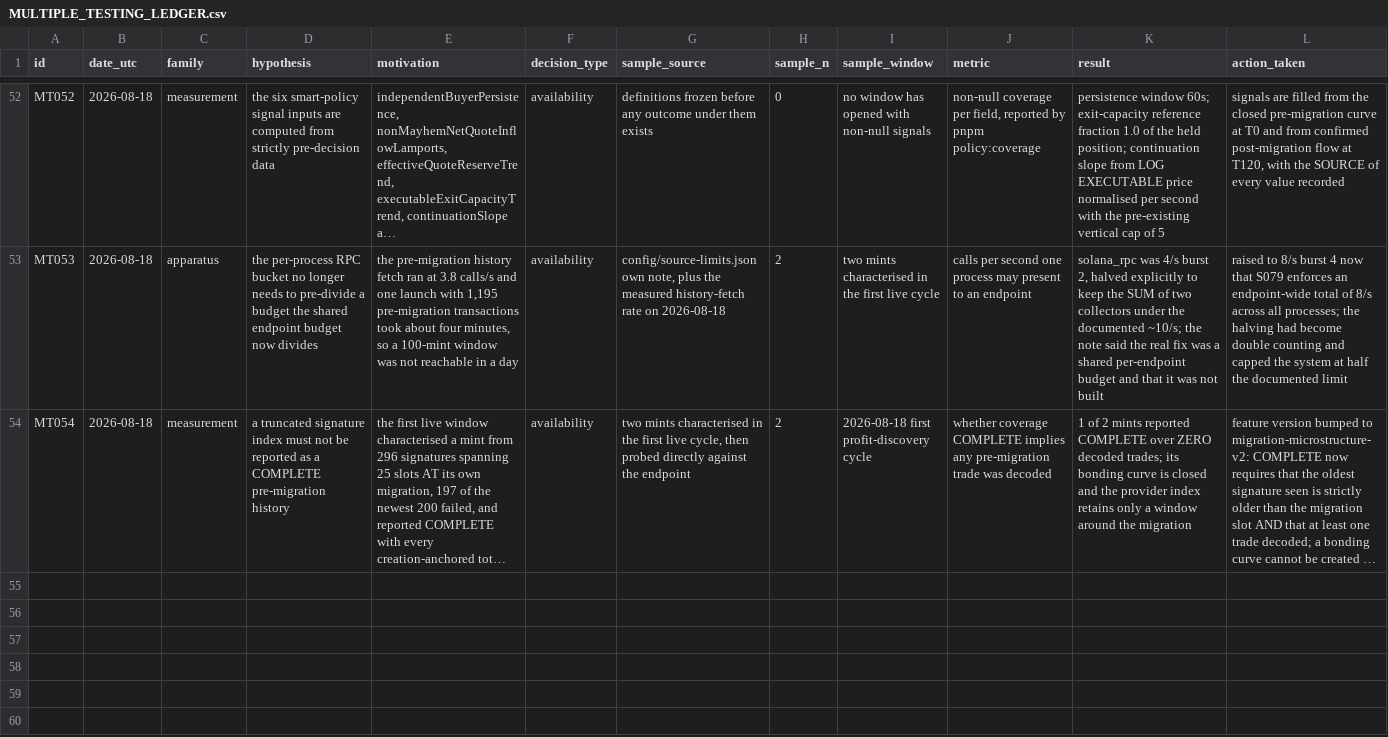
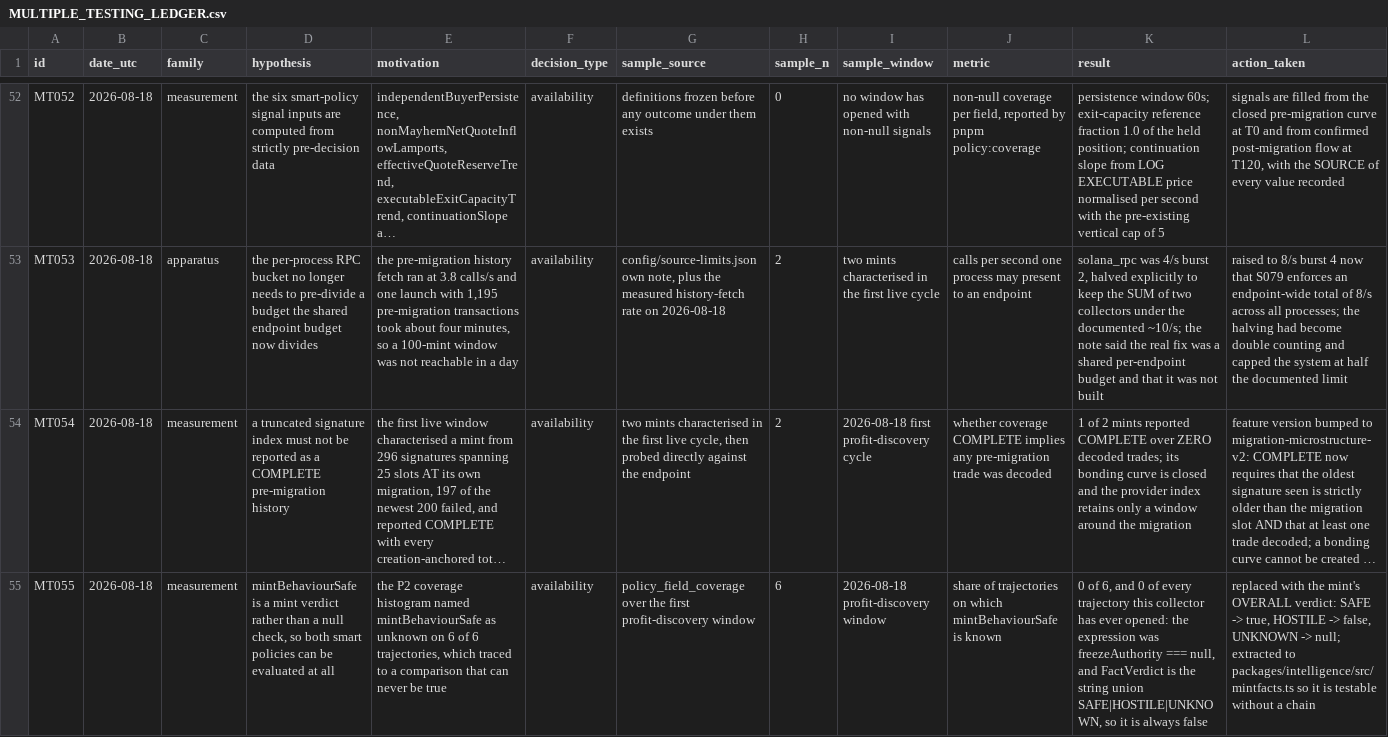
Before and after one commit to TateLyman/epitaxy, a CSV file: docs/MULTIPLE_TESTING_LEDGER.csv, drawn as a sheet; only a part is shown, gaps mark what is left out; long unchanged cells end in …; rows hold the shown columns only; the diff names each change by its address in the sheet, - before the commit and + after, or states it on an @@ line.

```diff
--- a/docs/MULTIPLE_TESTING_LEDGER.csv
+++ b/docs/MULTIPLE_TESTING_LEDGER.csv
+row 55: MT055 | 2026-08-18 | measurement | mintBehaviourSafe is a mint verdict rather than a null check, so both smart policies can be evaluated at all | the P2 coverage histogram named mintBehaviourSafe as unknown on 6 of 6 trajectories, which traced to a comparison that can never be true | availability | policy_field_coverage over the first profit-discovery window | 6 | 2026-08-18 profit-discovery window | share of trajectories on which mintBehaviourSafe is known | 0 of 6, and 0 of every trajectory this collector has ever opened: the expression was freezeAuthority === null, and FactVerdict is the string union SAFE|HOSTILE|UNKNOWN, so it is always false | replaced with the mint's OVERALL verdict: SAFE -> true, HOSTILE -> false, UNKNOWN -> null; extracted to packages/intelligence/src/mintfacts.ts so it is testable without a chain
```
Also changed, not shown: 8 other files.
